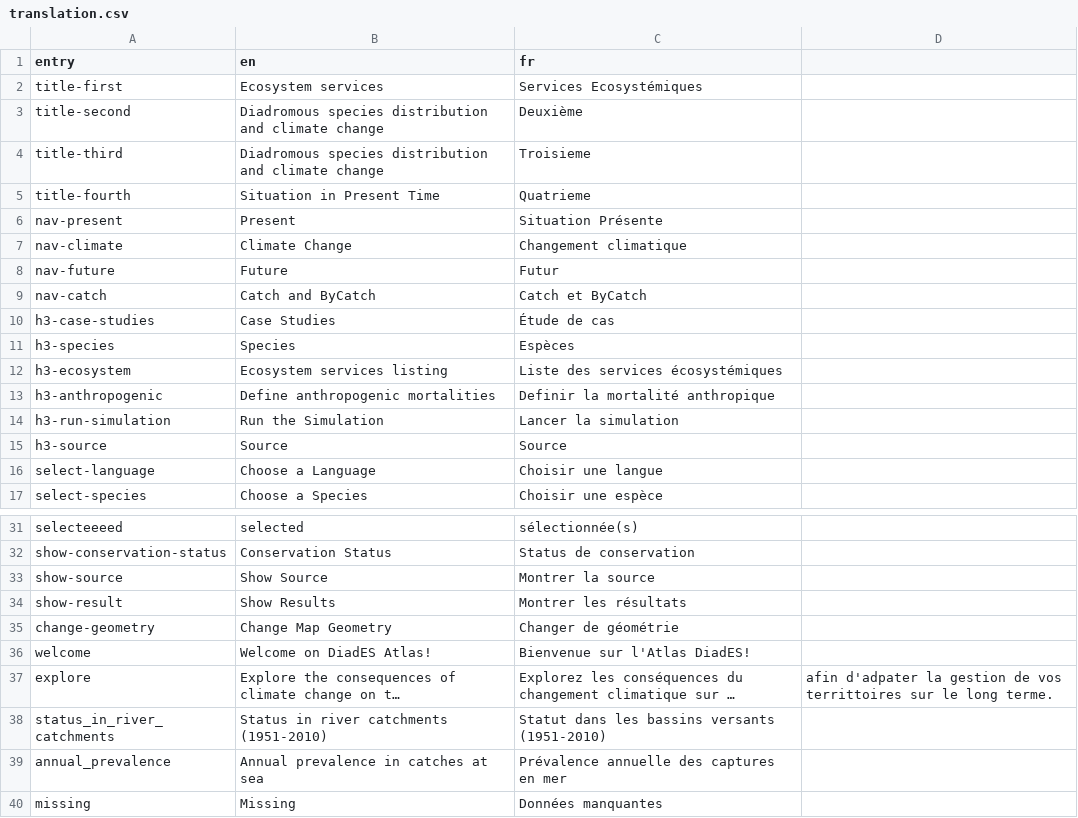
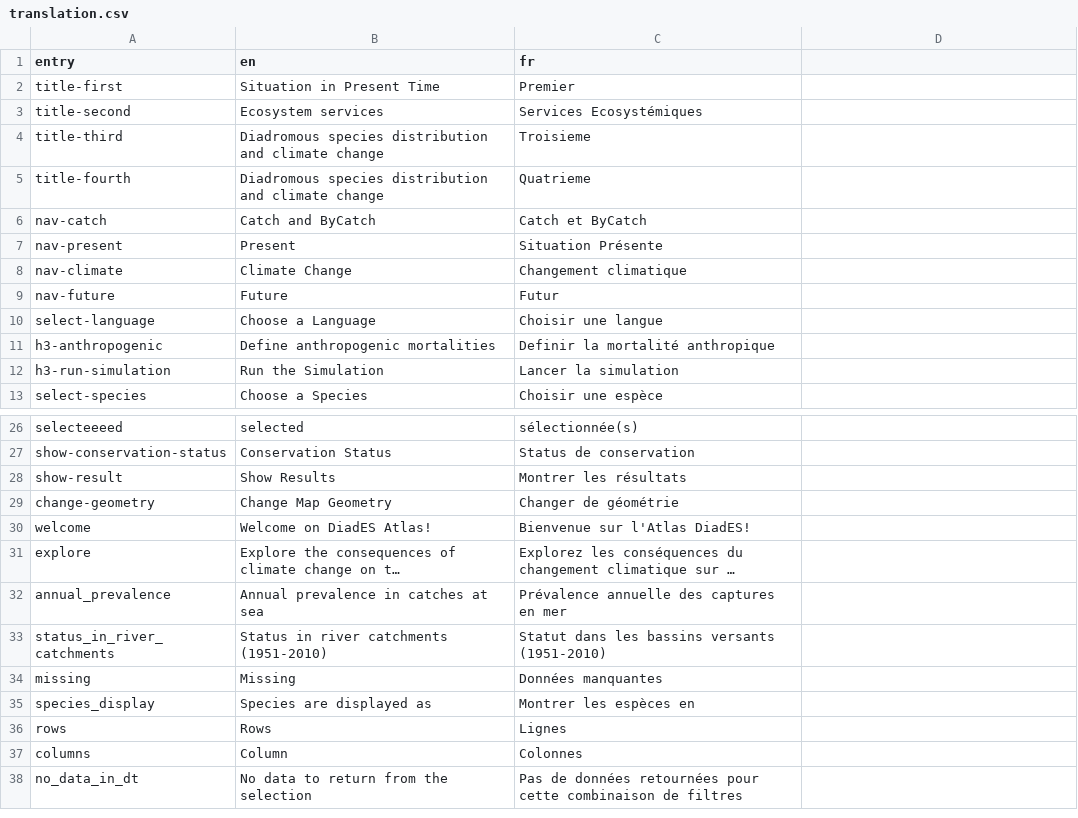
Before and after one commit to inrae/diades.atlas, a CSV file: inst/translation.csv, drawn as a sheet; only a part is shown, gaps mark what is left out; the shorter side is filled out with more unchanged rows; long unchanged cells end in …; removed rows and columns are numbered as before the commit, all else as after; the diff covers the shown part only; the diff names each change by its address in the sheet, - before the commit and + after, or states it on an @@ line.

Commit message:
export du csv de translation depuis GSheet

```diff
--- a/inst/translation.csv
+++ b/inst/translation.csv
-B2 (en): Ecosystem services
+B2 (en): Situation in Present Time
-C2 (fr): Services Ecosystémiques
+C2 (fr): Premier
-B3 (en): Diadromous species distribution and climate change
+B3 (en): Ecosystem services
-C3 (fr): Deuxième
+C3 (fr): Services Ecosystémiques
-B5 (en): Situation in Present Time
+B5 (en): Diadromous species distribution and climate change
@@ row 9 moved to row 6: nav-catch @@
-row 10: h3-case-studies | Case Studies | Étude de cas
-row 11: h3-species | Species | Espèces
-row 12: h3-ecosystem | Ecosystem services listing | Liste des services écosystémiques
@@ row 16 moved to row 10: select-language @@
-row 15: h3-source | Source | Source
-row 33: show-source | Show Source | Montrer la source
-D31: afin d'adpater la gestion de vos territtoires sur le long terme.
+D31: (empty)
@@ row 39 moved to row 32: annual_prevalence @@
```
Also changed, not shown: 1 removed row elsewhere in this file.
